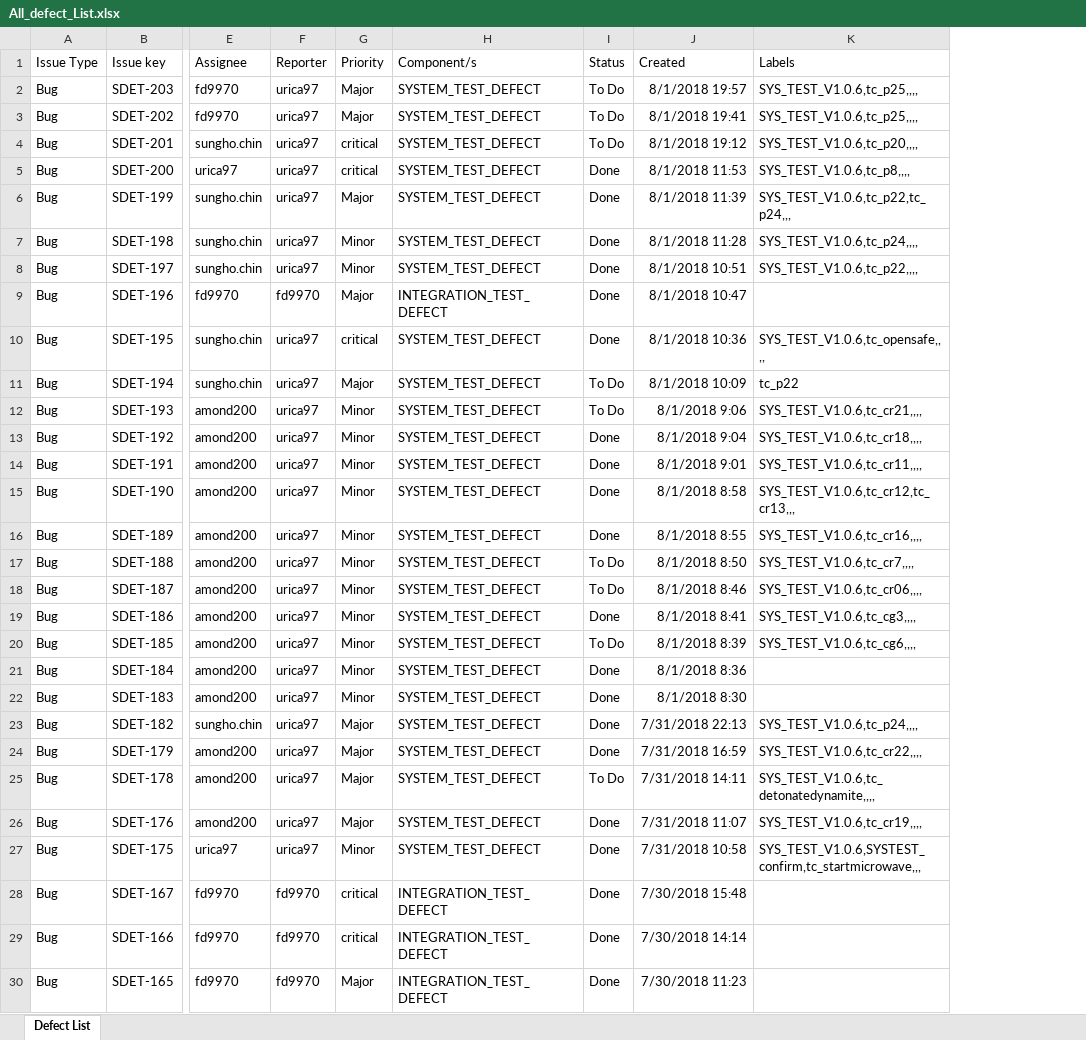
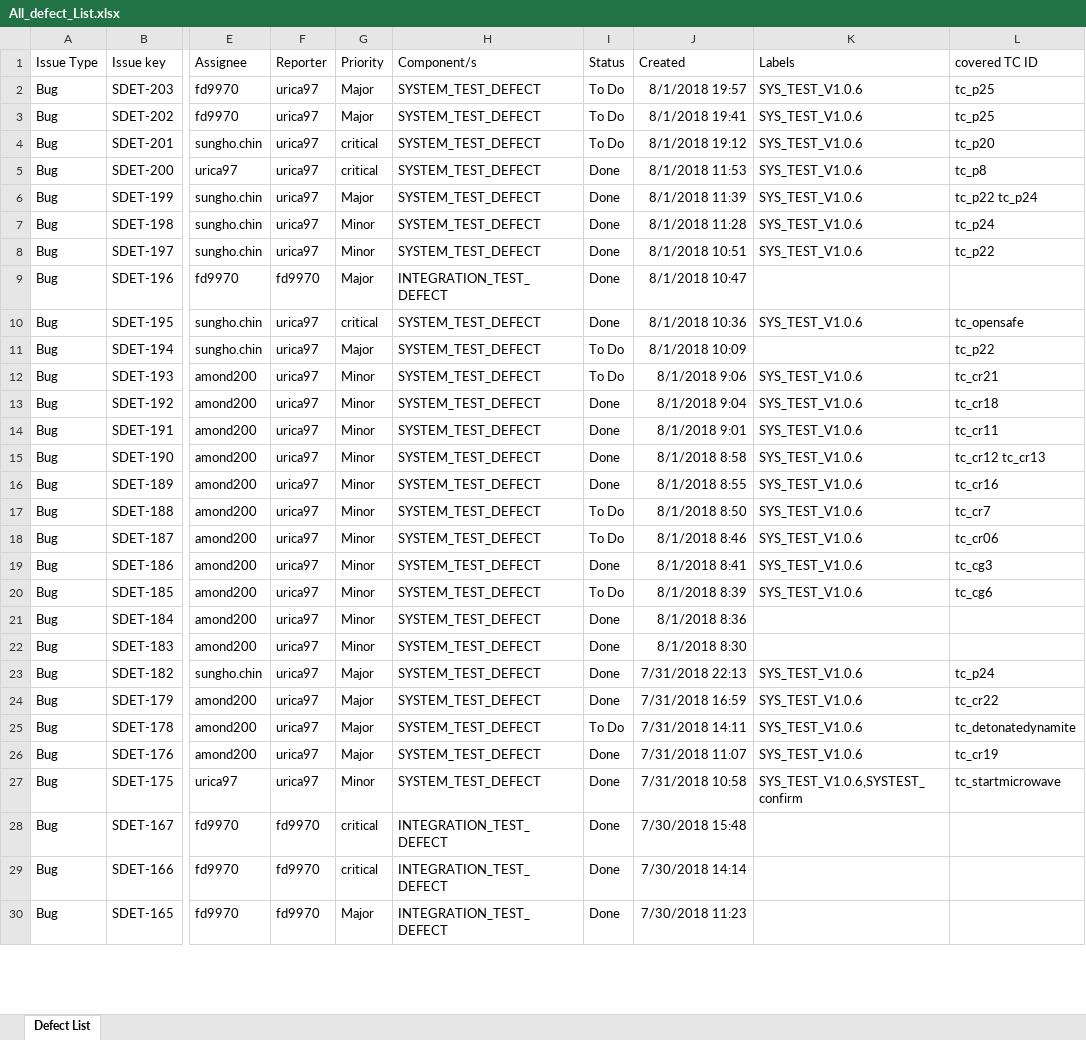
Before and after one commit to sunghochin/share_doc, an Excel workbook: All_defect_List.xlsx, sheet Defect List, drawn as a sheet; only a part is shown, gaps mark what is left out; values as stored, in another font and other column widths than the file's, no borders; the diff covers the shown part only; the diff names each change by its address in the sheet, - before the commit and + after, or states it on an @@ line.

Commit message:
label data fix

```diff
--- a/All_defect_List.xlsx (sheet Defect List)
+++ b/All_defect_List.xlsx (sheet Defect List)
+column L (covered TC ID), rows 2-27: tc_p25 | tc_p25 | tc_p20 | tc_p8 | tc_p22 tc_p24 | tc_p24 | tc_p22 |  | tc_opensafe | tc_p22 | tc_cr21 | tc_cr18 | tc_cr11 | tc_cr12 tc_cr13 | tc_cr16 | tc_cr7 | tc_cr06 | tc_cg3 | tc_cg6 |  |  | tc_p24 | tc_cr22 | tc_detonatedynamite | tc_cr19 | tc_startmicrowave
-K2:K3 (Labels): SYS_TEST_V1.0.6,tc_p25,,,,
+K2:K3 (Labels): SYS_TEST_V1.0.6
-K4 (Labels): SYS_TEST_V1.0.6,tc_p20,,,,
+K4 (Labels): SYS_TEST_V1.0.6
-K5 (Labels): SYS_TEST_V1.0.6,tc_p8,,,,
+K5 (Labels): SYS_TEST_V1.0.6
-K6 (Labels): SYS_TEST_V1.0.6,tc_p22,tc_p24,,,
+K6 (Labels): SYS_TEST_V1.0.6
-K7 (Labels): SYS_TEST_V1.0.6,tc_p24,,,,
+K7 (Labels): SYS_TEST_V1.0.6
-K8 (Labels): SYS_TEST_V1.0.6,tc_p22,,,,
+K8 (Labels): SYS_TEST_V1.0.6
-K10 (Labels): SYS_TEST_V1.0.6,tc_opensafe,,,,
+K10 (Labels): SYS_TEST_V1.0.6
-K11 (Labels): tc_p22
+K11 (Labels): (empty)
-K12 (Labels): SYS_TEST_V1.0.6,tc_cr21,,,,
+K12 (Labels): SYS_TEST_V1.0.6
-K13 (Labels): SYS_TEST_V1.0.6,tc_cr18,,,,
+K13 (Labels): SYS_TEST_V1.0.6
-K14 (Labels): SYS_TEST_V1.0.6,tc_cr11,,,,
+K14 (Labels): SYS_TEST_V1.0.6
-K15 (Labels): SYS_TEST_V1.0.6,tc_cr12,tc_cr13,,,
+K15 (Labels): SYS_TEST_V1.0.6
-K16 (Labels): SYS_TEST_V1.0.6,tc_cr16,,,,
+K16 (Labels): SYS_TEST_V1.0.6
-K17 (Labels): SYS_TEST_V1.0.6,tc_cr7,,,,
+K17 (Labels): SYS_TEST_V1.0.6
-K18 (Labels): SYS_TEST_V1.0.6,tc_cr06,,,,
+K18 (Labels): SYS_TEST_V1.0.6
-K19 (Labels): SYS_TEST_V1.0.6,tc_cg3,,,,
+K19 (Labels): SYS_TEST_V1.0.6
-K20 (Labels): SYS_TEST_V1.0.6,tc_cg6,,,,
+K20 (Labels): SYS_TEST_V1.0.6
-K23 (Labels): SYS_TEST_V1.0.6,tc_p24,,,,
+K23 (Labels): SYS_TEST_V1.0.6
-K24 (Labels): SYS_TEST_V1.0.6,tc_cr22,,,,
+K24 (Labels): SYS_TEST_V1.0.6
-K25 (Labels): SYS_TEST_V1.0.6,tc_detonatedynamite,,,,
+K25 (Labels): SYS_TEST_V1.0.6
-K26 (Labels): SYS_TEST_V1.0.6,tc_cr19,,,,
+K26 (Labels): SYS_TEST_V1.0.6
-K27 (Labels): SYS_TEST_V1.0.6,SYSTEST_confirm,tc_startmicrowave,,,
+K27 (Labels): SYS_TEST_V1.0.6,SYSTEST_confirm
```
Also changed, not shown: 43 edited cells elsewhere in this sheet.
